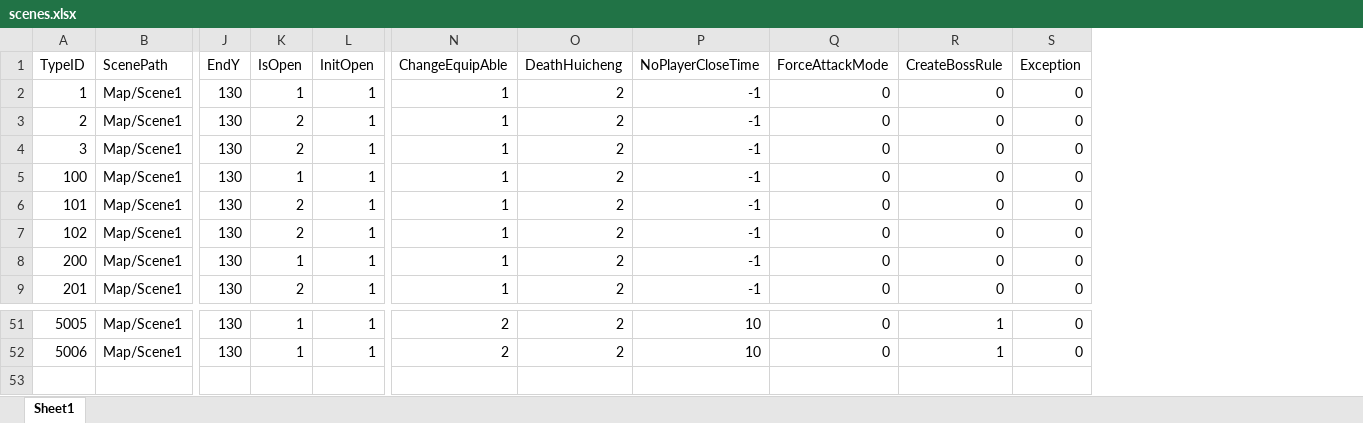
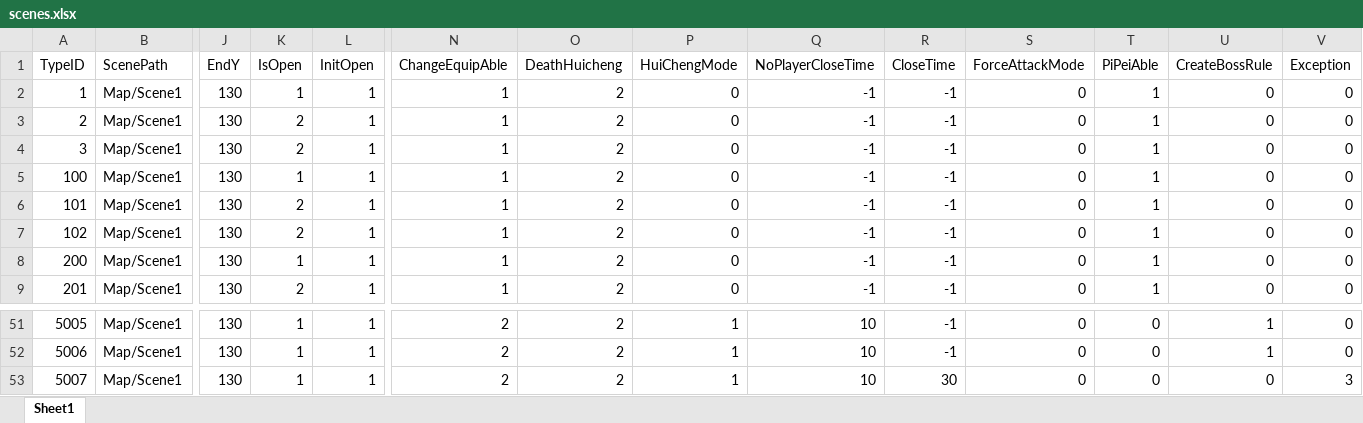
Before and after one commit to idtek/dotanet, an Excel workbook: bin/conf/scenes.xlsx, sheet Sheet1, drawn as a sheet; only a part is shown, gaps mark what is left out; values as stored, in another font and other column widths than the file's, no borders; rows hold the shown columns only; the diff names each change by its address in the sheet, - before the commit and + after, or states it on an @@ line.

```diff
--- a/bin/conf/scenes.xlsx (sheet Sheet1)
+++ b/bin/conf/scenes.xlsx (sheet Sheet1)
+column P (HuiChengMode), rows 2-9: all 0; rows 51-52: 1 | 1
+column R (CloseTime), rows 2-9: all -1; rows 51-52: -1 | -1
+column T (PiPeiAble), rows 2-9: all 1; rows 51-52: 0 | 0
+row 53: 5007 | Map/Scene1 | 130 | 1 | 1 | 2 | 2 | 1 | 10 | 30 | 0 | 0 | 0 | 3
```
Also changed, not shown: bin/conf/activitymap.xlsx, bin/conf/skills.xlsx, 10 other files.
